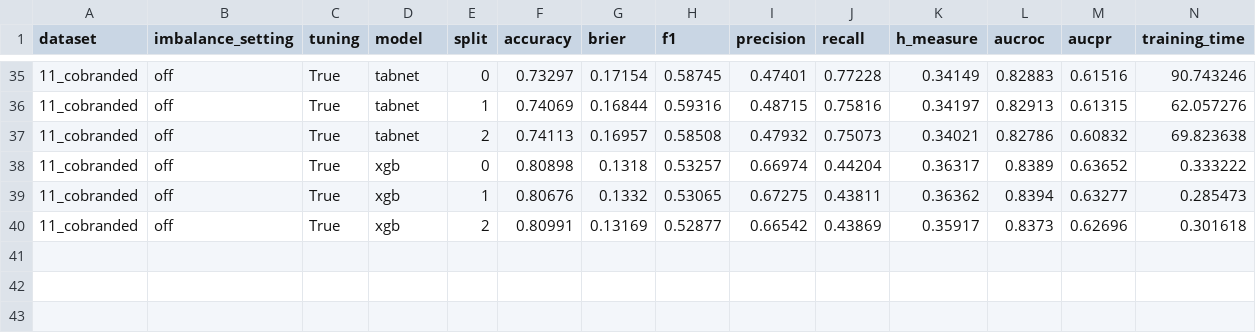
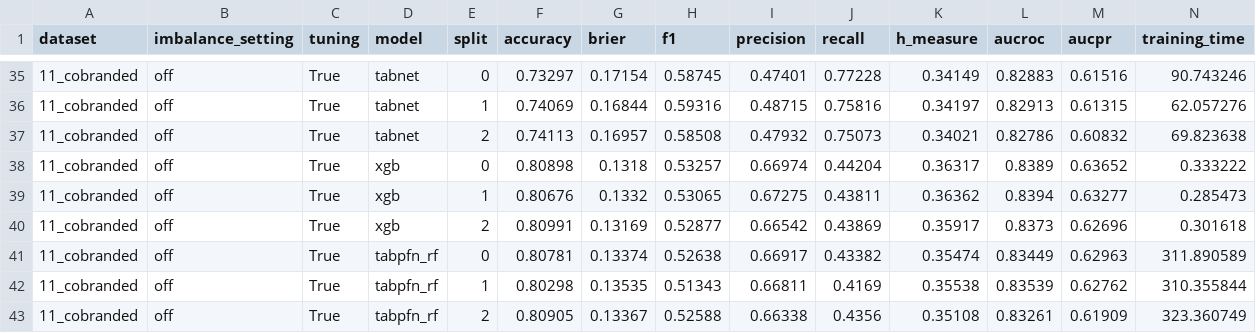
Before and after one commit to andreasgoethals/TabPFNCredit, a CSV file: outputs/pd/11_cobranded/11_cobranded_tune-True_imbal-False_2025-06-23.csv, drawn as a sheet; only a part is shown, gaps mark what is left out.

```diff
--- a/outputs/pd/11_cobranded/11_cobranded_tune-True_imbal-False_2025-06-23.csv
+++ b/outputs/pd/11_cobranded/11_cobranded_tune-True_imbal-False_2025-06-23.csv
@@ -40 +40,4 @@ dataset,imbalance_setting,tuning,model,split,accuracy,brier,f1,precision,recall,
 11_cobranded,off,True,xgb,2,0.80991,0.13169,0.52877,0.66542,0.43869,0.35917,0.8373,0.62696,0.301618
+11_cobranded,off,True,tabpfn_rf,0,0.80781,0.13374,0.52638,0.66917,0.43382,0.35474,0.83449,0.62963,311.890589
+11_cobranded,off,True,tabpfn_rf,1,0.80298,0.13535,0.51343,0.66811,0.4169,0.35538,0.83539,0.62762,310.355844
+11_cobranded,off,True,tabpfn_rf,2,0.80905,0.13367,0.52588,0.66338,0.4356,0.35108,0.83261,0.61909,323.360749
```
Also changed, not shown: outputs/pd/02_taiwan_creditcard/02_taiwan_creditcard_tune-True_imbal-False_2025-06-23.csv, outputs/pd/03_vehicle_loan/03_vehicle_loan_tune-True_imbal-False_2025-06-23.csv, 5 other files.
